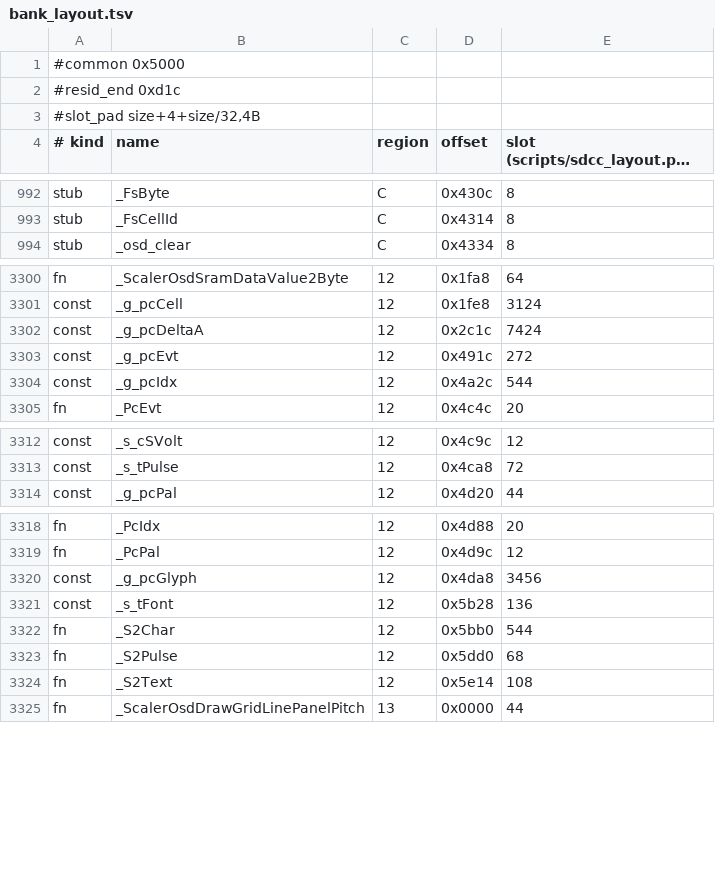
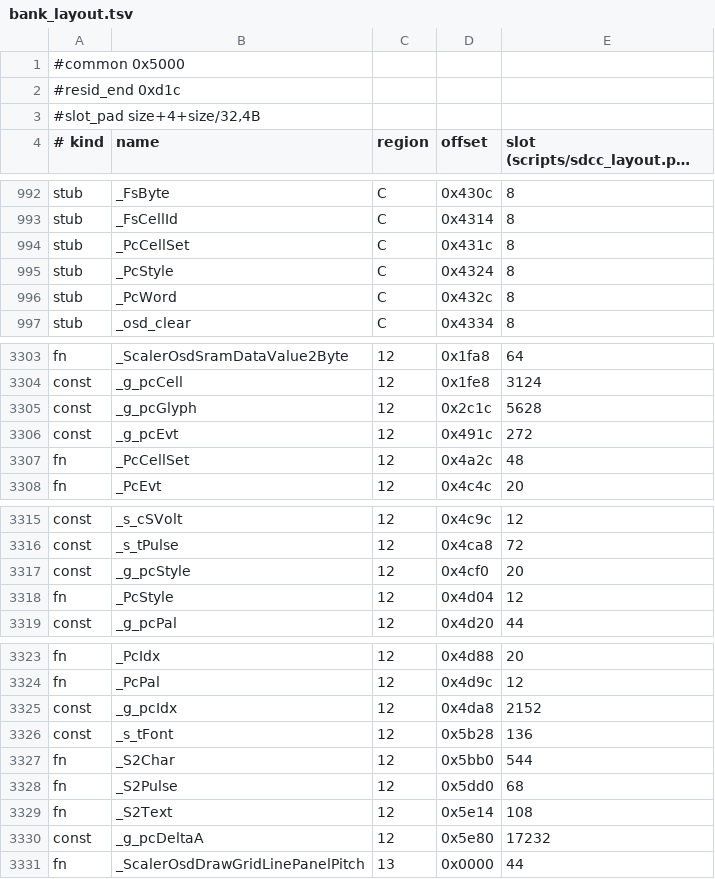
Before and after one commit to awto-au/awto-ddc, a TSV file: fw/bank_layout.tsv, drawn as a sheet; only a part is shown, gaps mark what is left out; long unchanged cells end in ….

```diff
--- a/fw/bank_layout.tsv
+++ b/fw/bank_layout.tsv
@@ -993,2 +993,5 @@ stub	_FsByte	C	0x430c	8
 stub	_FsCellId	C	0x4314	8
+stub	_PcCellSet	C	0x431c	8
+stub	_PcStyle	C	0x4324	8
+stub	_PcWord	C	0x432c	8
 stub	_osd_clear	C	0x4334	8
@@ -3301,5 +3304,5 @@ fn	_ScalerOsdSramDataValue2Byte	12	0x1fa8	64
 const	_g_pcCell	12	0x1fe8	3124
-const	_g_pcDeltaA	12	0x2c1c	7424
+const	_g_pcGlyph	12	0x2c1c	5628
 const	_g_pcEvt	12	0x491c	272
-const	_g_pcIdx	12	0x4a2c	544
+fn	_PcCellSet	12	0x4a2c	48
 fn	_PcEvt	12	0x4c4c	20
@@ -3313,2 +3316,4 @@ const	_s_cSVolt	12	0x4c9c	12
 const	_s_tPulse	12	0x4ca8	72
+const	_g_pcStyle	12	0x4cf0	20
+fn	_PcStyle	12	0x4d04	12
 const	_g_pcPal	12	0x4d20	44
@@ -3319,3 +3324,3 @@ fn	_PcIdx	12	0x4d88	20
 fn	_PcPal	12	0x4d9c	12
-const	_g_pcGlyph	12	0x4da8	3456
+const	_g_pcIdx	12	0x4da8	2152
 const	_s_tFont	12	0x5b28	136
@@ -3324,2 +3329,3 @@ fn	_S2Pulse	12	0x5dd0	68
 fn	_S2Text	12	0x5e14	108
+const	_g_pcDeltaA	12	0x5e80	17232
 fn	_ScalerOsdDrawGridLinePanelPitch	13	0x0000	44
```
Also changed, not shown: 4 other files.
